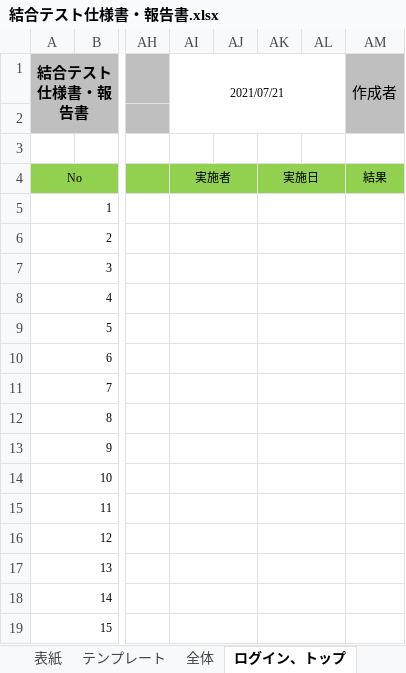
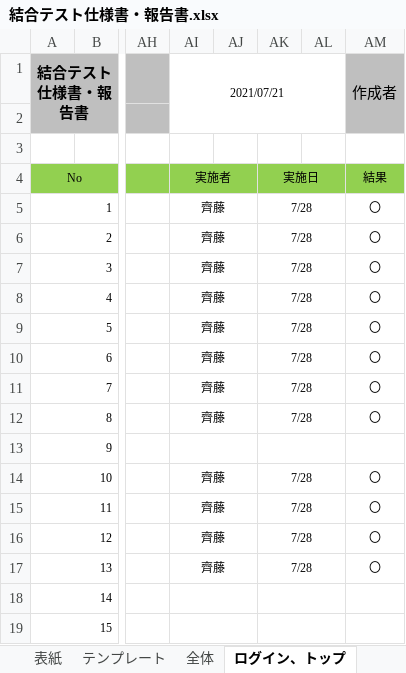
Before and after one commit to DOJO-2021/YSL7, an Excel workbook: 結合テスト仕様書・報告書.xlsx, sheet ログイン、トップ, drawn as a sheet; only a part is shown, gaps mark what is left out; values as stored, in another font and other column widths than the file's, no borders; the diff names each change by its address in the sheet, - before the commit and + after, or states it on an @@ line.

```diff
--- a/結合テスト仕様書・報告書.xlsx (sheet ログイン、トップ)
+++ b/結合テスト仕様書・報告書.xlsx (sheet ログイン、トップ)
-AI5:AI12 (2021/07/21): (empty)
+AI5:AI12 (2021/07/21): 齊藤
-AK5:AK12: (empty)
+AK5:AK12: 7/28
-AM5:AM12 (作成者): (empty)
+AM5:AM12 (作成者): 〇
-AI14:AI17 (2021/07/21): (empty)
+AI14:AI17 (2021/07/21): 齊藤
-AK14:AK17: (empty)
+AK14:AK17: 7/28
-AM14:AM17 (作成者): (empty)
+AM14:AM17 (作成者): 〇
```
Also changed, not shown: sheet テンプレ登録, sheet テンプレ編集.
